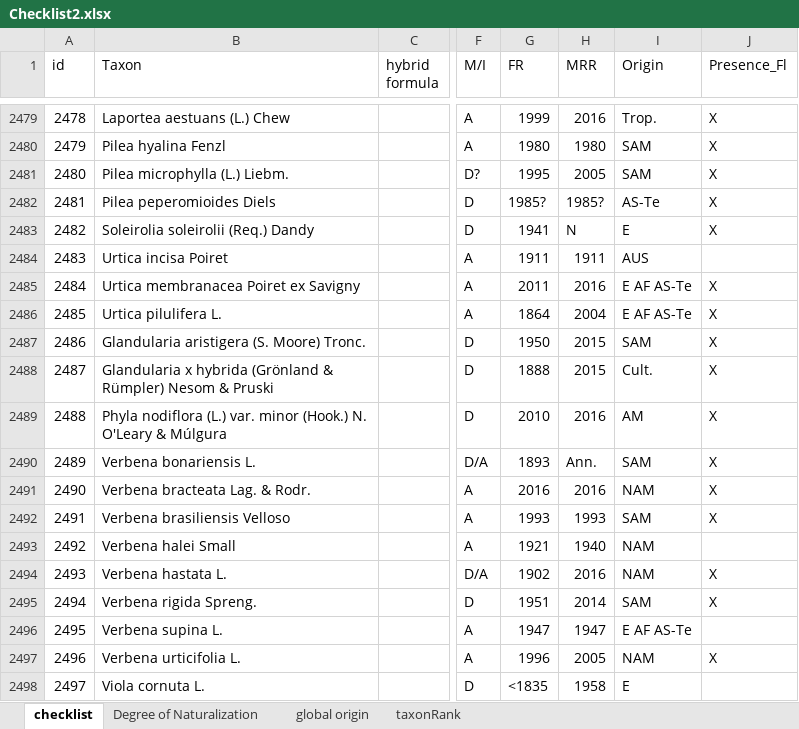
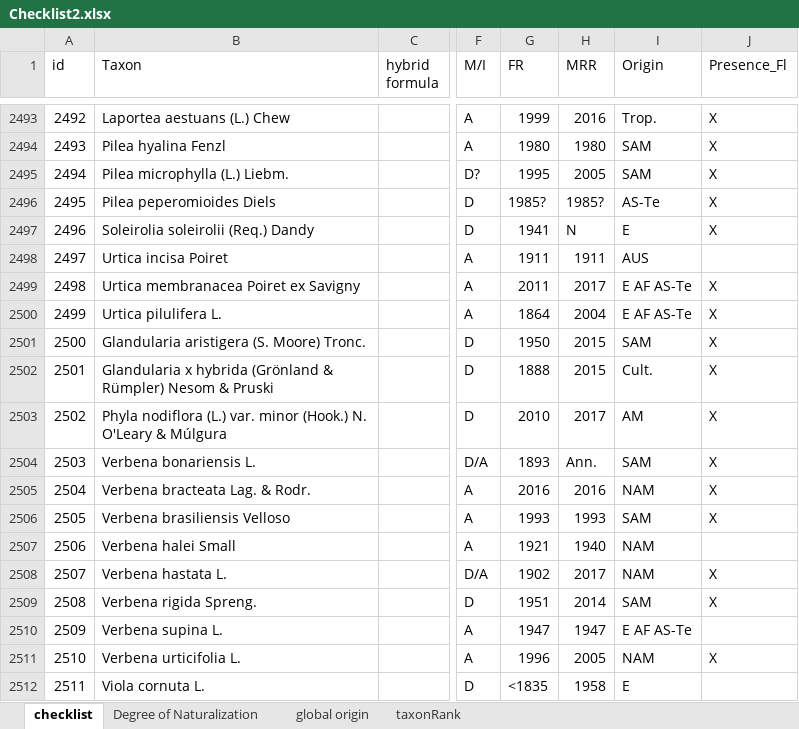
Before and after one commit to trias-project/alien-plants-belgium, an Excel workbook: data/raw/Checklist2.xlsx, sheet checklist, drawn as a sheet; only a part is shown, gaps mark what is left out; values as stored, in another font and other column widths than the file's, no cell formats; addresses are those after the commit; the diff covers the shown part only; the diff names each change by its address in the sheet, - before the commit and + after, or states it on an @@ line.

Commit message:
Update checklist

```diff
--- a/data/raw/Checklist2.xlsx (sheet checklist)
+++ b/data/raw/Checklist2.xlsx (sheet checklist)
@@ column A (id) renumbered from row 291 down @@
-H2499 (MRR): 2016
+H2499 (MRR): 2017
-H2503 (MRR): 2016
+H2503 (MRR): 2017
-H2508 (MRR): 2016
+H2508 (MRR): 2017
```
Also changed, not shown: 16 added rows, 1 removed row and 347 edited cells elsewhere in this sheet, cell formats, 4 other files.
